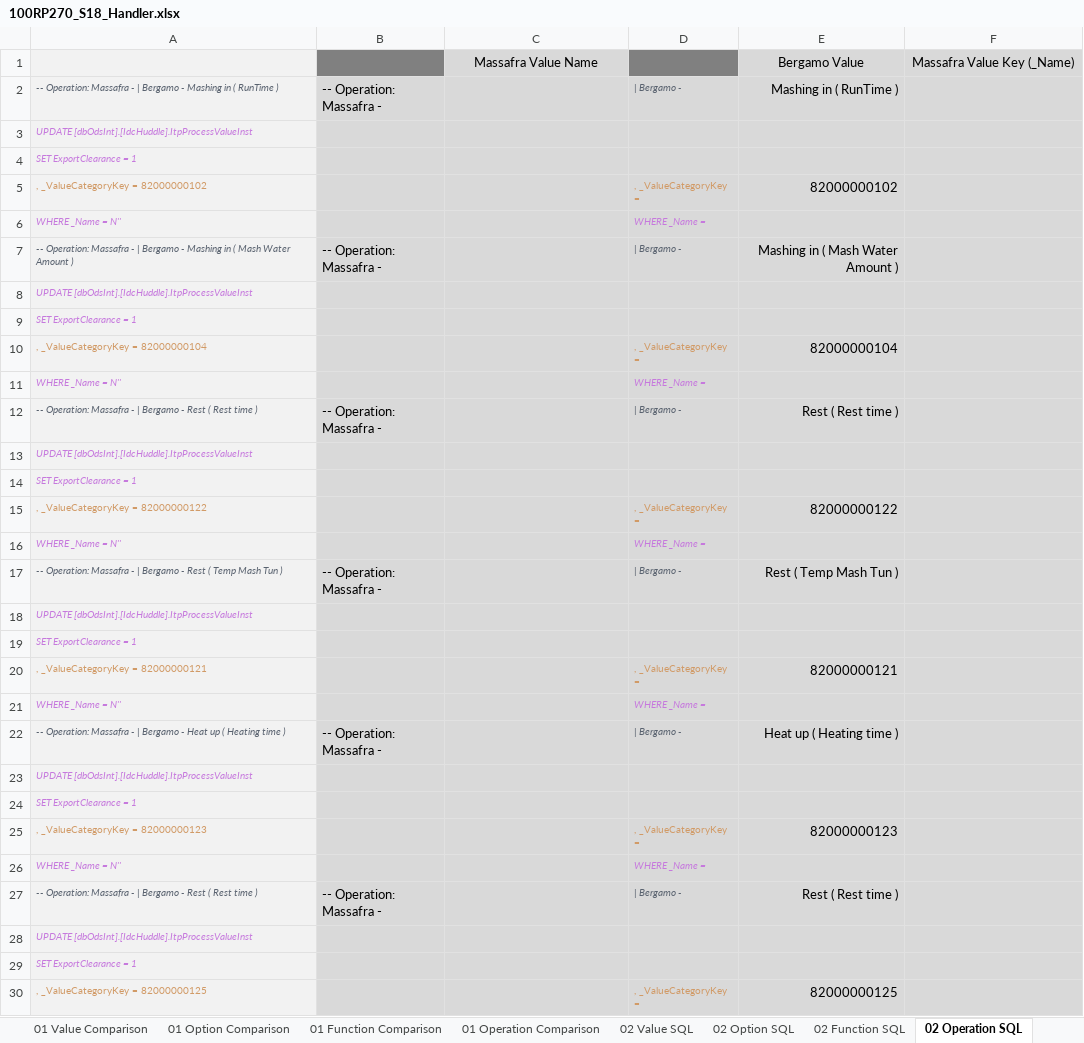
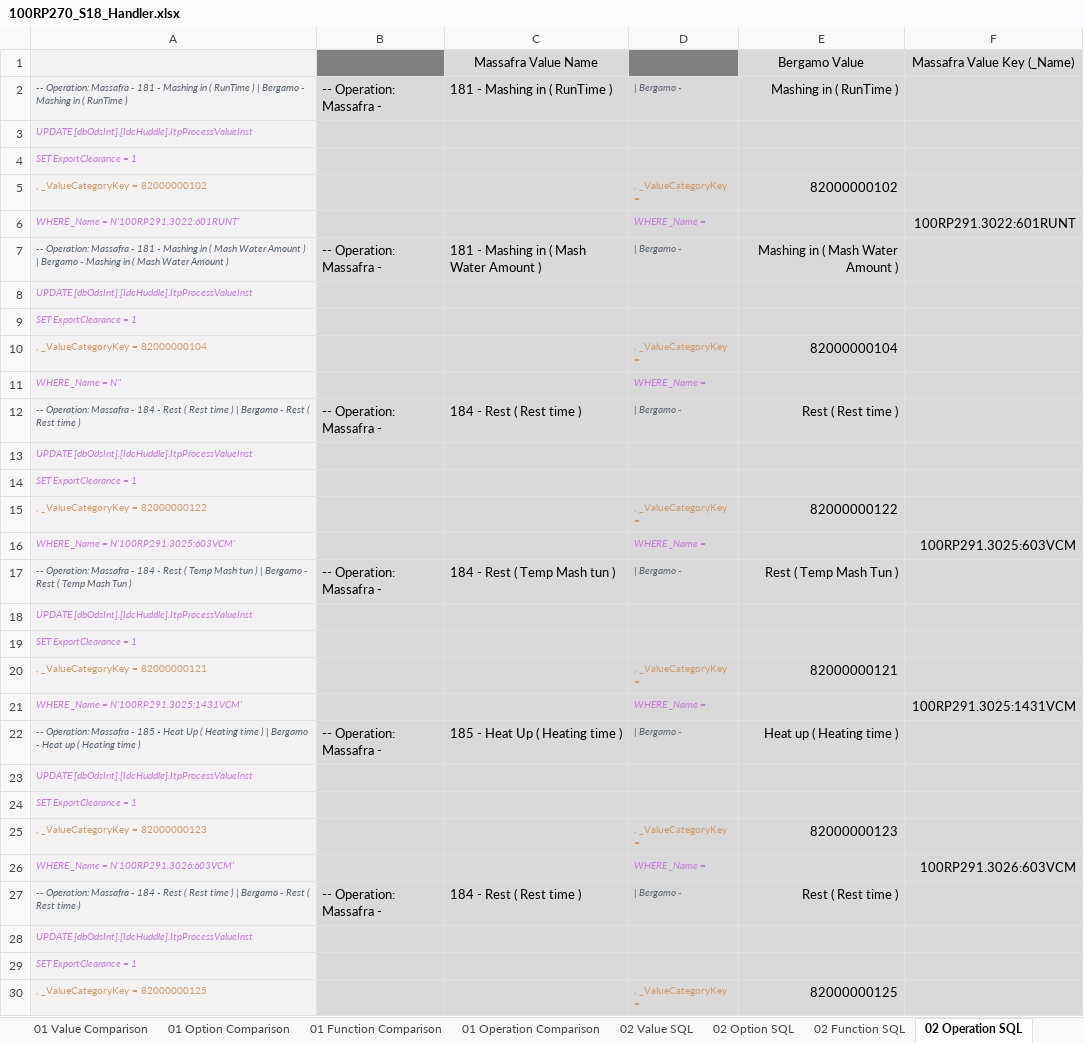
Before and after one commit to den-soima/MassafraSQL, an Excel workbook: ProLeiTAG/Massafra/Update/Values/Procedures/Decoction Line B - 100RP/Sequence 18 - Mash Tun 2/100RP270_S18_Handler.xlsx, sheet 02 Operation SQL, drawn as a sheet; only a part is shown; values as stored, in another font and other column widths than the file's, no borders; conditional formats not drawn; removed rows and columns are numbered as before the commit, all else as after; the diff covers the shown part only; the diff names each change by its address in the sheet, - before the commit and + after, or states it on an @@ line.

```diff
--- a/ProLeiTAG/Massafra/Update/Values/Procedures/Decoction Line B - 100RP/Sequence 18 - Mash Tun 2/100RP270_S18_Handler.xlsx (sheet 02 Operation SQL)
+++ b/ProLeiTAG/Massafra/Update/Values/Procedures/Decoction Line B - 100RP/Sequence 18 - Mash Tun 2/100RP270_S18_Handler.xlsx (sheet 02 Operation SQL)
-A2: …Massafra - | Bergamo…
+A2: …Massafra - 181 - Mashing in ( RunTime ) | Bergamo…
-C2: (empty)
+C2: 181 - Mashing in ( RunTime )
-row 6: WHERE _Name = N'' |  |  | WHERE _Name =
+row 6: WHERE _Name = N'100RP291.3022:601RUNT' |  |  | WHERE _Name = |  | 100RP291.3022:601RUNT
-A7: …Massafra - | Bergamo…
+A7: …Massafra - 181 - Mashing in ( Mash Water Amount ) | Bergamo…
-C7: (empty)
+C7: 181 - Mashing in ( Mash Water Amount )
-A12: …Massafra - | Bergamo…
+A12: …Massafra - 184 - Rest ( Rest time ) | Bergamo…
-C12: (empty)
+C12: 184 - Rest ( Rest time )
-row 16: WHERE _Name = N'' |  |  | WHERE _Name =
+row 16: WHERE _Name = N'100RP291.3025:603VCM' |  |  | WHERE _Name = |  | 100RP291.3025:603VCM
-A17: …Massafra - | Bergamo…
+A17: …Massafra - 184 - Rest ( Temp Mash tun ) | Bergamo…
-C17: (empty)
+C17: 184 - Rest ( Temp Mash tun )
-row 21: WHERE _Name = N'' |  |  | WHERE _Name =
+row 21: WHERE _Name = N'100RP291.3025:1431VCM' |  |  | WHERE _Name = |  | 100RP291.3025:1431VCM
-A22: …Massafra - | Bergamo…
+A22: …Massafra - 185 - Heat Up ( Heating time ) | Bergamo…
-C22: (empty)
+C22: 185 - Heat Up ( Heating time )
-row 26: WHERE _Name = N'' |  |  | WHERE _Name =
+row 26: WHERE _Name = N'100RP291.3026:603VCM' |  |  | WHERE _Name = |  | 100RP291.3026:603VCM
-A27: …Massafra - | Bergamo…
+A27: …Massafra - 184 - Rest ( Rest time ) | Bergamo…
-C27: (empty)
+C27: 184 - Rest ( Rest time )
```
Also changed, not shown: 5 added rows, 5 removed rows and 8 edited cells elsewhere in this sheet, sheet 01 Operation Comparison, sheet 02 Function SQL, sheet 01 Function Comparison, sheet 02 Value SQL, sheet 01 Value Comparison, ProLeiTAG/Massafra/Update/Values/dbIdcImport/S12.xlsx, ProLeiTAG/Massafra/Update/Values/dbIdcImport/S16.xlsx, 20 other files.
